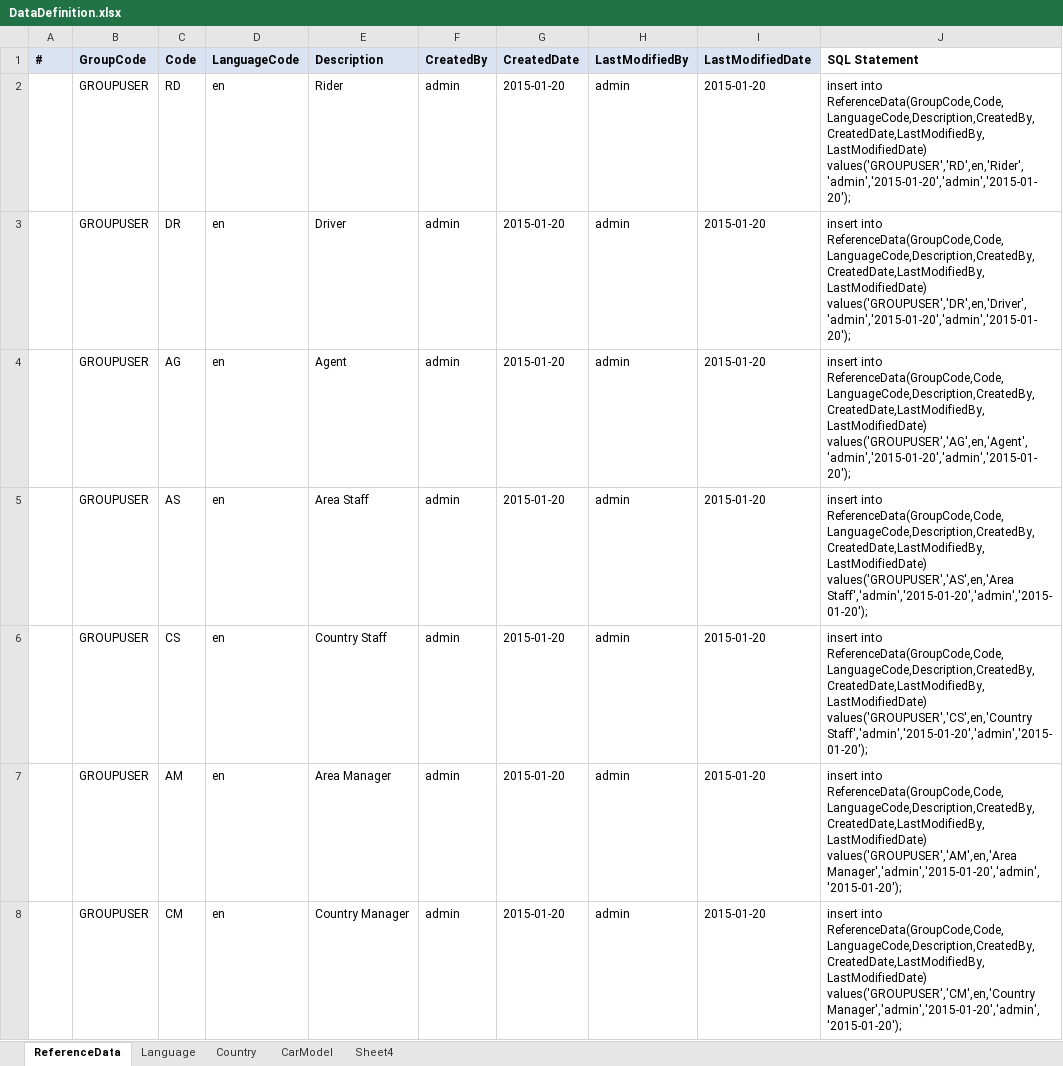
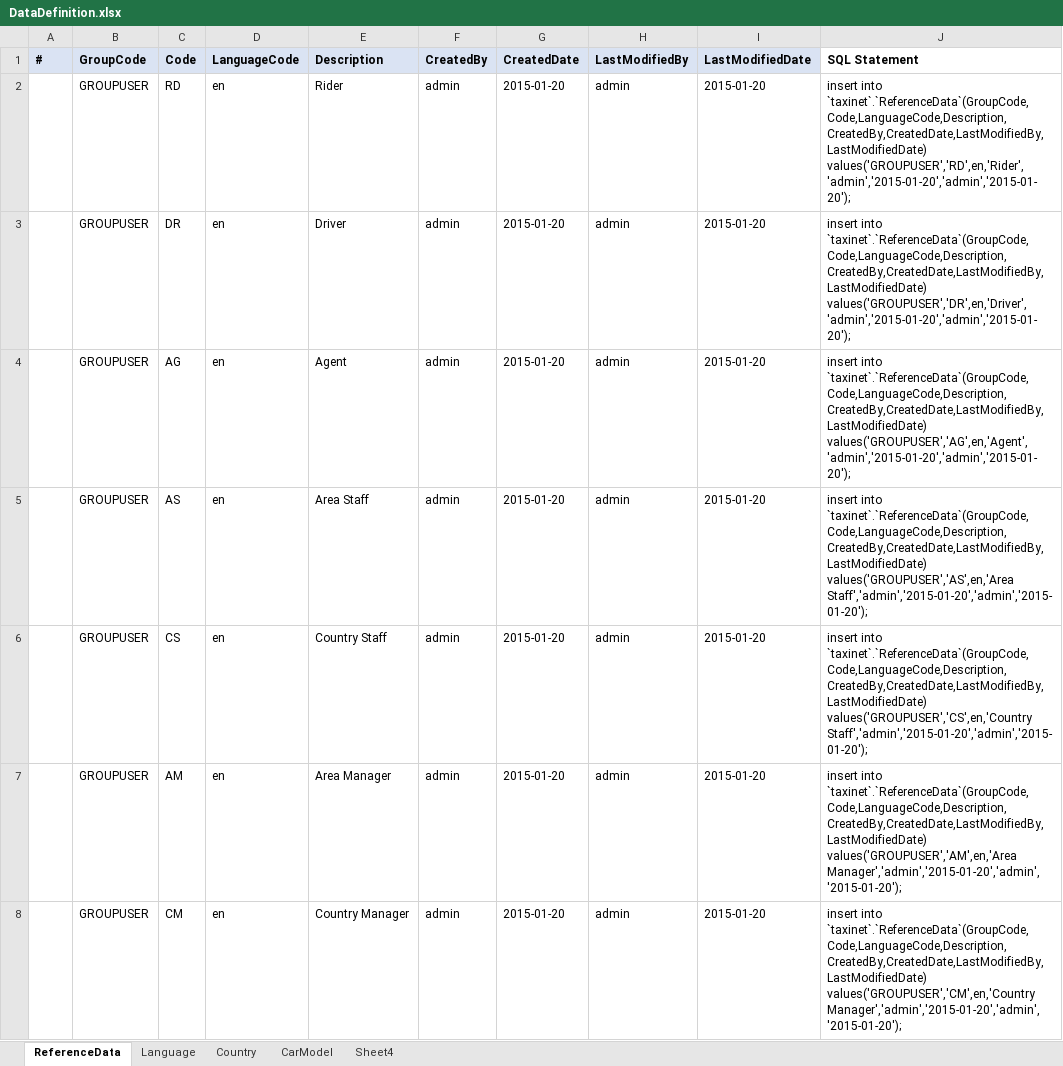
Before and after one commit to sangnvus/tns-project, an Excel workbook: WIP/Documents/Design/DataDefinition.xlsx, sheet ReferenceData, drawn as a sheet; only a part is shown; values as stored, in another font and other column widths than the file's, no borders; the diff covers the shown part only; the diff names each change by its address in the sheet, - before the commit and + after, or states it on an @@ line.

```diff
--- a/WIP/Documents/Design/DataDefinition.xlsx (sheet ReferenceData)
+++ b/WIP/Documents/Design/DataDefinition.xlsx (sheet ReferenceData)
-J2 (SQL Statement): insert into ReferenceData(GroupCode,Code,LanguageCode,Description,CreatedBy,CreatedDate,LastModifiedBy,LastModifiedDate) values('GROUPUSER','RD',en,'Rider','admin','2015-01-20','admin','2015-01-20');
+J2 (SQL Statement): insert into `taxinet`.`ReferenceData`(GroupCode,Code,LanguageCode,Description,CreatedBy,CreatedDate,LastModifiedBy,LastModifiedDate) values('GROUPUSER','RD',en,'Rider','admin','2015-01-20','admin','2015-01-20');
-J3 (SQL Statement): insert into ReferenceData(GroupCode,Code,LanguageCode,Description,CreatedBy,CreatedDate,LastModifiedBy,LastModifiedDate) values('GROUPUSER','DR',en,'Driver','admin','2015-01-20','admin','2015-01-20');
+J3 (SQL Statement): insert into `taxinet`.`ReferenceData`(GroupCode,Code,LanguageCode,Description,CreatedBy,CreatedDate,LastModifiedBy,LastModifiedDate) values('GROUPUSER','DR',en,'Driver','admin','2015-01-20','admin','2015-01-20');
-J4 (SQL Statement): insert into ReferenceData(GroupCode,Code,LanguageCode,Description,CreatedBy,CreatedDate,LastModifiedBy,LastModifiedDate) values('GROUPUSER','AG',en,'Agent','admin','2015-01-20','admin','2015-01-20');
+J4 (SQL Statement): insert into `taxinet`.`ReferenceData`(GroupCode,Code,LanguageCode,Description,CreatedBy,CreatedDate,LastModifiedBy,LastModifiedDate) values('GROUPUSER','AG',en,'Agent','admin','2015-01-20','admin','2015-01-20');
-J5 (SQL Statement): insert into ReferenceData(GroupCode,Code,LanguageCode,Description,CreatedBy,CreatedDate,LastModifiedBy,LastModifiedDate) values('GROUPUSER','AS',en,'Area Staff','admin','2015-01-20','admin','2015-01-20');
+J5 (SQL Statement): insert into `taxinet`.`ReferenceData`(GroupCode,Code,LanguageCode,Description,CreatedBy,CreatedDate,LastModifiedBy,LastModifiedDate) values('GROUPUSER','AS',en,'Area Staff','admin','2015-01-20','admin','2015-01-20');
-J6 (SQL Statement): insert into ReferenceData(GroupCode,Code,LanguageCode,Description,CreatedBy,CreatedDate,LastModifiedBy,LastModifiedDate) values('GROUPUSER','CS',en,'Country Staff','admin','2015-01-20','admin','2015-01-20');
+J6 (SQL Statement): insert into `taxinet`.`ReferenceData`(GroupCode,Code,LanguageCode,Description,CreatedBy,CreatedDate,LastModifiedBy,LastModifiedDate) values('GROUPUSER','CS',en,'Country Staff','admin','2015-01-20','admin','2015-01-20');
-J7 (SQL Statement): insert into ReferenceData(GroupCode,Code,LanguageCode,Description,CreatedBy,CreatedDate,LastModifiedBy,LastModifiedDate) values('GROUPUSER','AM',en,'Area Manager','admin','2015-01-20','admin','2015-01-20');
+J7 (SQL Statement): insert into `taxinet`.`ReferenceData`(GroupCode,Code,LanguageCode,Description,CreatedBy,CreatedDate,LastModifiedBy,LastModifiedDate) values('GROUPUSER','AM',en,'Area Manager','admin','2015-01-20','admin','2015-01-20');
-J8 (SQL Statement): insert into ReferenceData(GroupCode,Code,LanguageCode,Description,CreatedBy,CreatedDate,LastModifiedBy,LastModifiedDate) values('GROUPUSER','CM',en,'Country Manager','admin','2015-01-20','admin','2015-01-20');
+J8 (SQL Statement): insert into `taxinet`.`ReferenceData`(GroupCode,Code,LanguageCode,Description,CreatedBy,CreatedDate,LastModifiedBy,LastModifiedDate) values('GROUPUSER','CM',en,'Country Manager','admin','2015-01-20','admin','2015-01-20');
```
Also changed, not shown: 1 added row, 1 removed row and 25 edited cells elsewhere in this sheet.
